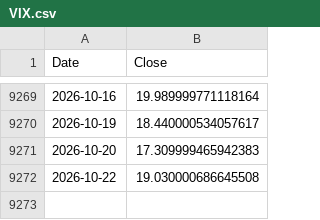
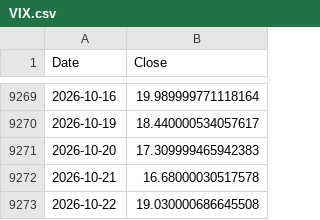
Before and after one commit to ewrpdkhiv/taiex, a CSV file: cache/index/VIX.csv, drawn as a sheet; only a part is shown, gaps mark what is left out.

```diff
--- a/cache/index/VIX.csv
+++ b/cache/index/VIX.csv
@@ -9271,2 +9271,3 @@ Date,Close
 2026-10-20,17.309999465942383
+2026-10-21,16.68000030517578
 2026-10-22,19.030000686645508
```
Also changed, not shown: cache/index/TWII.csv, 4 other files.
